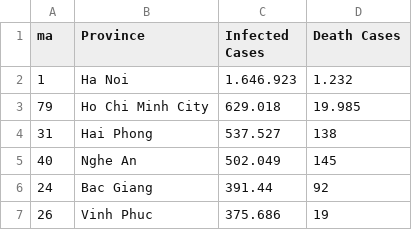
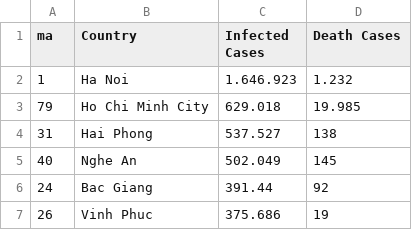
Before and after one commit to ttdat1712/Project, a CSV file: Project.csv, drawn as a sheet; only a part is shown.

Commit message:
Add files via upload

```diff
--- a/Project.csv
+++ b/Project.csv
@@ -1,2 +1,2 @@
-ma,Province,Infected Cases,Death Cases
+ma,Country,Infected Cases,Death Cases
 1,Ha Noi ,1.646.923,1.232
```
